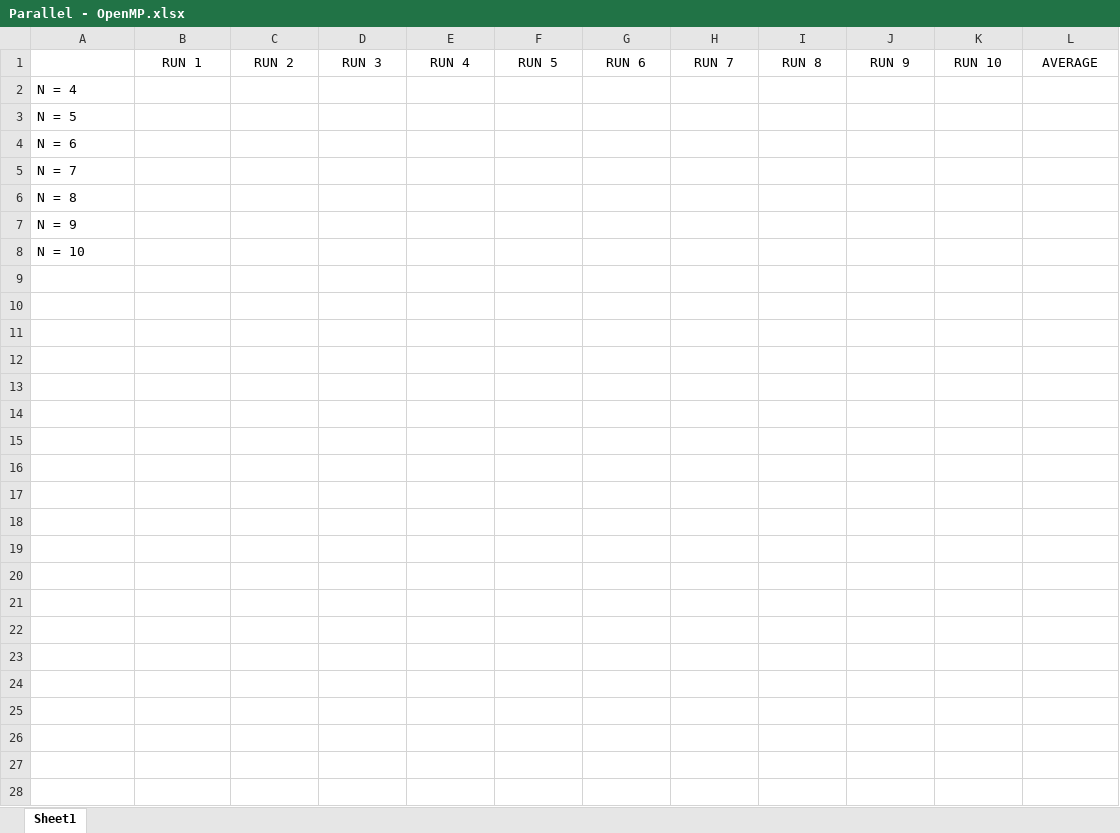
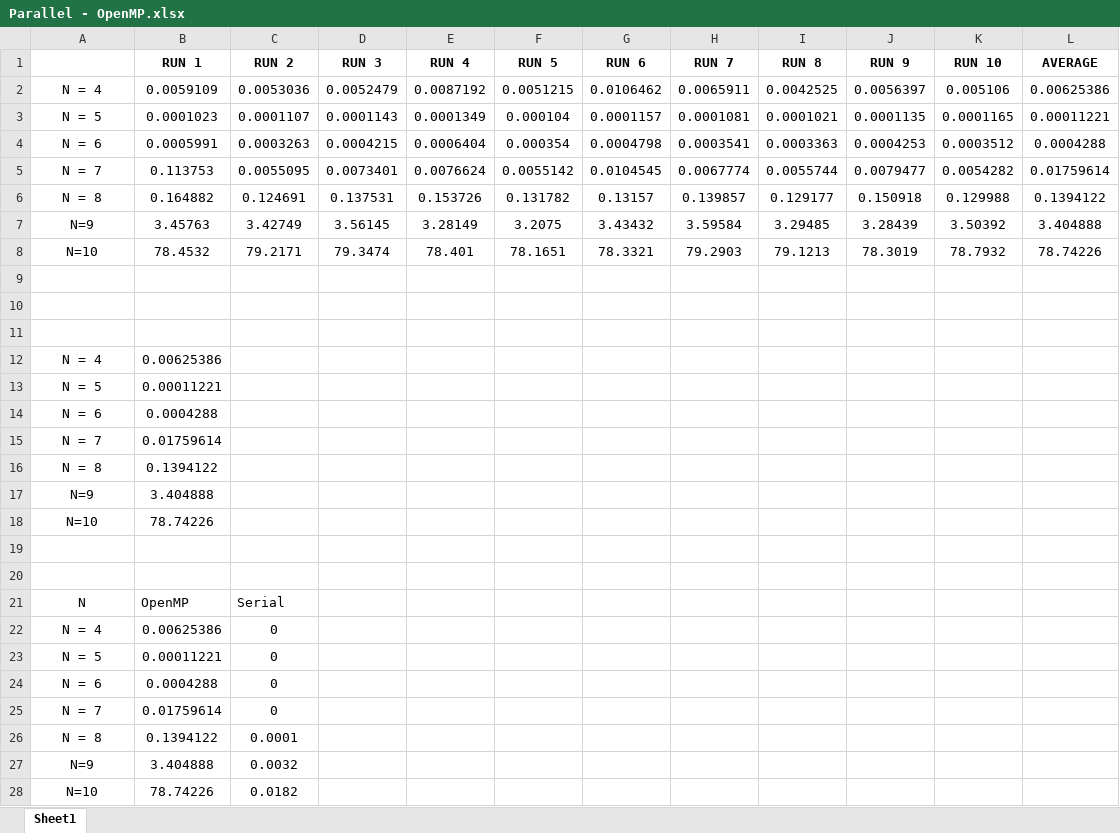
Before and after one commit to Suttie23/N-Queens-CW2, an Excel workbook: Results/Parallel - OpenMP.xlsx, sheet Sheet1, drawn as a sheet; values as stored, in another font and other column widths than the file's, no borders; charts and pictures not drawn; addresses are those after the commit; the diff names each change by its address in the sheet, - before the commit and + after, or states it on an @@ line.

```diff
--- a/Results/Parallel - OpenMP.xlsx (sheet Sheet1)
+++ b/Results/Parallel - OpenMP.xlsx (sheet Sheet1)
-B1:L1 bold: off
+B1:L1 bold: on
+row 2: N = 4 | 0.0059109 | 0.0053036 | 0.0052479 | 0.0087192 | 0.0051215 | 0.0106462 | 0.0065911 | 0.0042525 | 0.0056397 | 0.005106 | 0.00625386
+row 3: N = 5 | 0.0001023 | 0.0001107 | 0.0001143 | 0.0001349 | 0.000104 | 0.0001157 | 0.0001081 | 0.0001021 | 0.0001135 | 0.0001165 | 0.00011221
+row 4: N = 6 | 0.0005991 | 0.0003263 | 0.0004215 | 0.0006404 | 0.000354 | 0.0004798 | 0.0003541 | 0.0003363 | 0.0004253 | 0.0003512 | 0.0004288
+row 5: N = 7 | 0.113753 | 0.0055095 | 0.0073401 | 0.0076624 | 0.0055142 | 0.0104545 | 0.0067774 | 0.0055744 | 0.0079477 | 0.0054282 | 0.01759614
+row 6: N = 8 | 0.164882 | 0.124691 | 0.137531 | 0.153726 | 0.131782 | 0.13157 | 0.139857 | 0.129177 | 0.150918 | 0.129988 | 0.1394122
+row 7: N=9 | 3.45763 | 3.42749 | 3.56145 | 3.28149 | 3.2075 | 3.43432 | 3.59584 | 3.29485 | 3.28439 | 3.50392 | 3.404888
+row 8: N=10 | 78.4532 | 79.2171 | 79.3474 | 78.401 | 78.1651 | 78.3321 | 79.2903 | 79.1213 | 78.3019 | 78.7932 | 78.74226
+row 9: (empty)
+row 10: (empty)
+row 11: (empty)
-A12:A16 alignment: left
+A12:A16 alignment: center
-B12 (RUN 1): (empty)
+B12 (RUN 1): 0.00625386
-B13 (RUN 1): (empty)
+B13 (RUN 1): 0.00011221
-B14 (RUN 1): (empty)
+B14 (RUN 1): 0.0004288
-B15 (RUN 1): (empty)
+B15 (RUN 1): 0.01759614
-B16 (RUN 1): (empty)
+B16 (RUN 1): 0.1394122
+row 17: N=9 | 3.404888
+row 18: N=10 | 78.74226
-A19: N = 9
+A19: (empty)
-A20: N = 10
+A20: (empty)
+row 21: N | OpenMP | Serial
+row 22: N = 4 | 0.00625386 | 0
+row 23: N = 5 | 0.00011221 | 0
+row 24: N = 6 | 0.0004288 | 0
+row 25: N = 7 | 0.01759614 | 0
+row 26: N = 8 | 0.1394122 | 0.0001
+row 27: N=9 | 3.404888 | 0.0032
+row 28: N=10 | 78.74226 | 0.0182
```
Also changed, not shown: charts or pictures, Results/Parallel - CUDA.xlsx, 3 other files.
